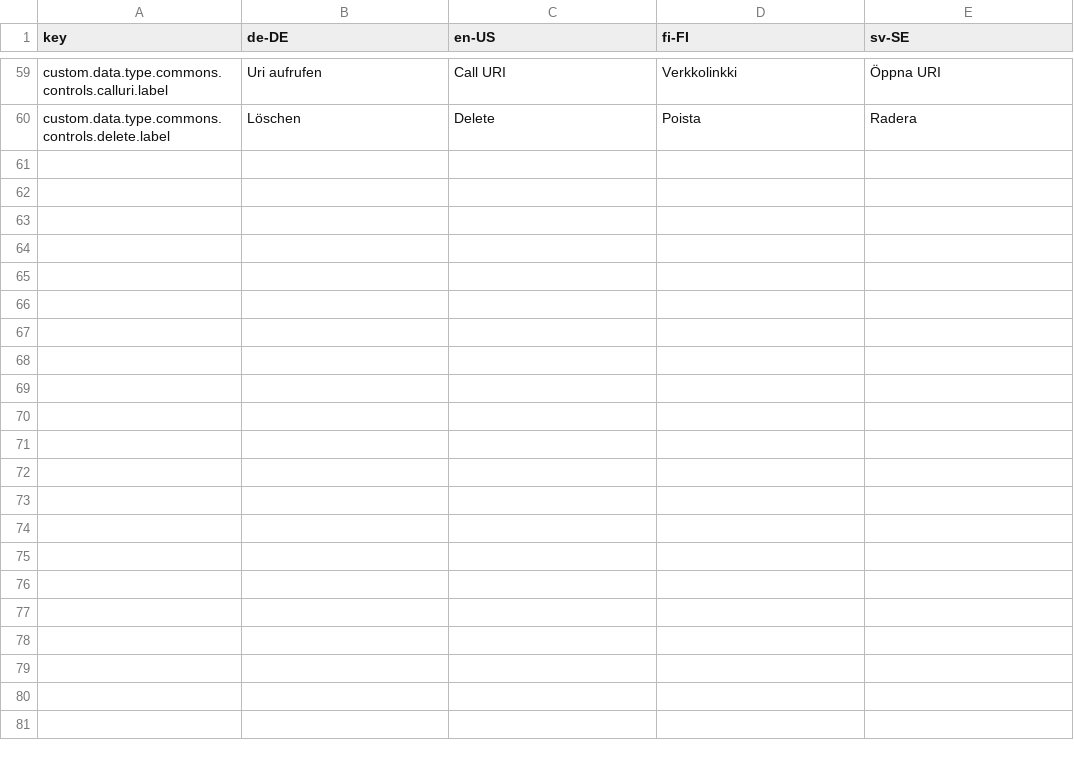
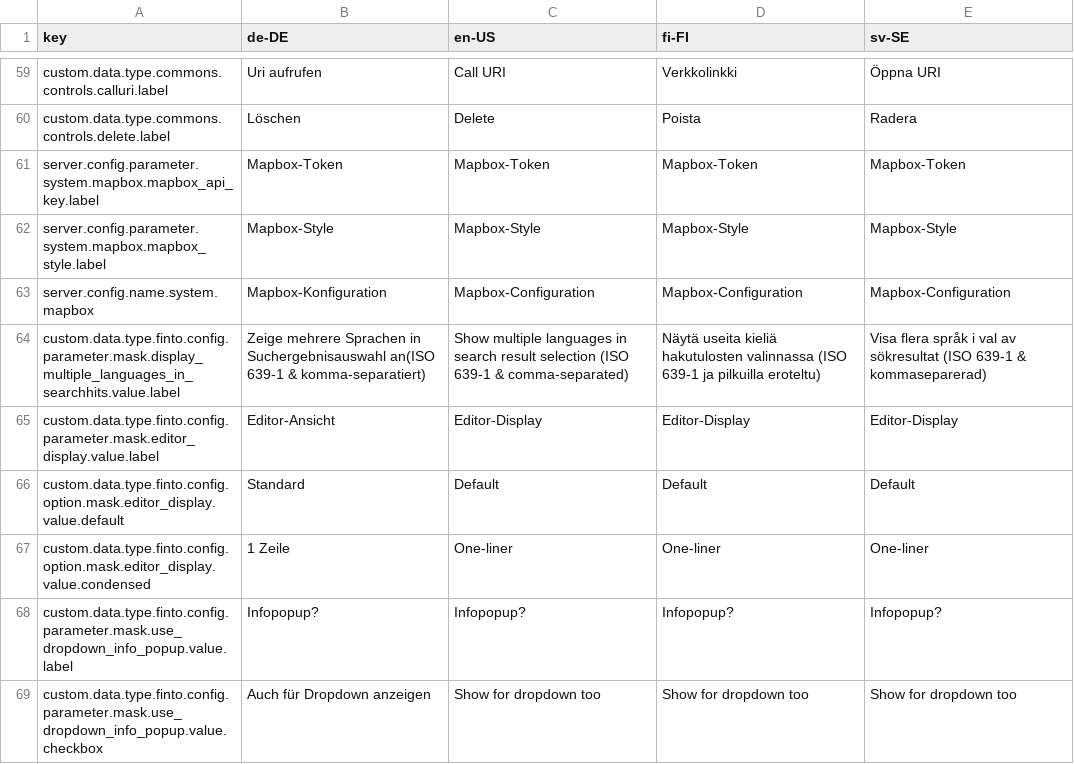
Before and after one commit to programmfabrik/fylr-plugin-custom-data-type-finto, a CSV file: l10n/customDataTypeFinto.csv, drawn as a sheet; only a part is shown, gaps mark what is left out; the diff names each change by its address in the sheet, - before the commit and + after, or states it on an @@ line.

```diff
--- a/l10n/customDataTypeFinto.csv
+++ b/l10n/customDataTypeFinto.csv
+row 61: server.config.parameter.system.mapbox.mapbox_api_key.label | Mapbox-Token | Mapbox-Token | Mapbox-Token | Mapbox-Token
+row 62: server.config.parameter.system.mapbox.mapbox_style.label | Mapbox-Style | Mapbox-Style | Mapbox-Style | Mapbox-Style
+row 63: server.config.name.system.mapbox | Mapbox-Konfiguration | Mapbox-Configuration | Mapbox-Configuration | Mapbox-Configuration
+row 64: custom.data.type.finto.config.parameter.mask.display_multiple_languages_in_searchhits.value.label | Zeige mehrere Sprachen in Suchergebnisauswahl an(ISO 639-1 & komma-separatiert) | Show multiple languages in search result selection (ISO 639-1 & comma-separated) | Näytä useita kieliä hakutulosten valinnassa (ISO 639-1 ja pilkuilla eroteltu) | Visa flera språk i val av sökresultat (ISO 639-1 & kommaseparerad)
+row 65: custom.data.type.finto.config.parameter.mask.editor_display.value.label | Editor-Ansicht | Editor-Display | Editor-Display | Editor-Display
+row 66: custom.data.type.finto.config.option.mask.editor_display.value.default | Standard | Default | Default | Default
+row 67: custom.data.type.finto.config.option.mask.editor_display.value.condensed | 1 Zeile | One-liner | One-liner | One-liner
+row 68: custom.data.type.finto.config.parameter.mask.use_dropdown_info_popup.value.label | Infopopup? | Infopopup? | Infopopup? | Infopopup?
+row 69: custom.data.type.finto.config.parameter.mask.use_dropdown_info_popup.value.checkbox | Auch für Dropdown anzeigen | Show for dropdown too | Show for dropdown too | Show for dropdown too
```
Also changed, not shown: 6 other files.
